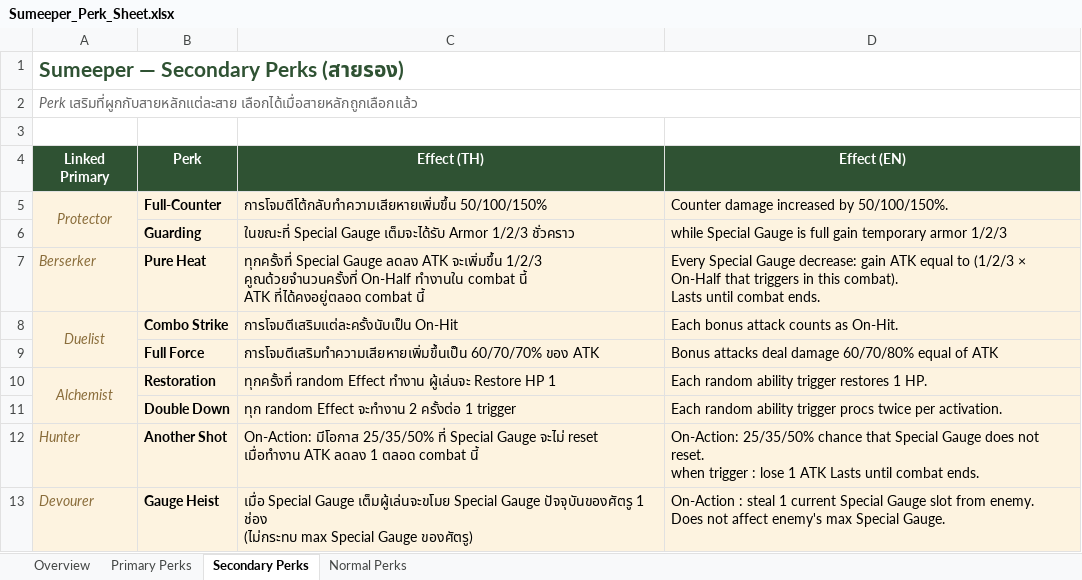
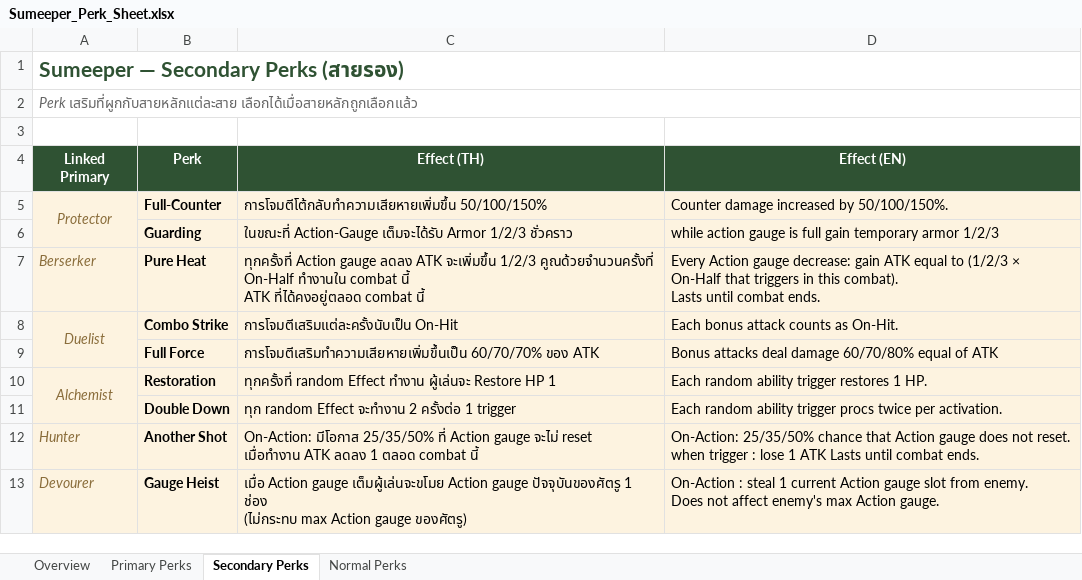
Before and after one commit to ittinan99/Sumeeper_Document, an Excel workbook: game_document/Sumeeper_Perk_Sheet.xlsx, sheet Secondary Perks, drawn as a sheet; values as stored, in another font and other column widths than the file's, no borders; charts and pictures not drawn; ↵ is a line break in a cell; the diff names each change by its address in the sheet, - before the commit and + after, or states it on an @@ line.

```diff
--- a/game_document/Sumeeper_Perk_Sheet.xlsx (sheet Secondary Perks)
+++ b/game_document/Sumeeper_Perk_Sheet.xlsx (sheet Secondary Perks)
-C6 (Effect (TH)): ในขณะที่ Special Gauge เต็มจะได้รับ Armor…
+C6 (Effect (TH)): ในขณะที่ Action-Gauge เต็มจะได้รับ Armor…
-D6 (Effect (EN)): while Special Gauge is full…
+D6 (Effect (EN)): while action gauge is full…
-C7 (Effect (TH)): ทุกครั้งที่ Special Gauge ลดลง ATK…
+C7 (Effect (TH)): ทุกครั้งที่ Action gauge ลดลง ATK…
-D7 (Effect (EN)): Every Special Gauge decrease: gain…
+D7 (Effect (EN)): Every Action gauge decrease: gain…
-C12 (Effect (TH)): …25/35/50% ที่ Special Gauge จะไม่ reset…
+C12 (Effect (TH)): …25/35/50% ที่ Action gauge จะไม่ reset…
-D12 (Effect (EN)): …chance that Special Gauge does not…
+D12 (Effect (EN)): …chance that Action gauge does not…
-C13 (Effect (TH)): เมื่อ Special Gauge เต็มผู้เล่นจะขโมย Special Gauge ปัจจุบันของศัตรู 1 ช่อง ↵ (ไม่กระทบ max Special Gauge ของศัตรู)
+C13 (Effect (TH)): เมื่อ Action gauge เต็มผู้เล่นจะขโมย Action gauge ปัจจุบันของศัตรู 1 ช่อง ↵ (ไม่กระทบ max Action gauge ของศัตรู)
-D13 (Effect (EN)): …1 current Special Gauge slot from enemy. ↵ Does not affect enemy's max Special Gauge.
+D13 (Effect (EN)): …1 current Action gauge slot from enemy. ↵ Does not affect enemy's max Action gauge.
```
Also changed, not shown: sheet Primary Perks, sheet Normal Perks, game_document/Sumeeper_Equipment_Sheet.xlsx, game_document/Sumeeper_Monster_Sheet.xlsx, 7 other files.
